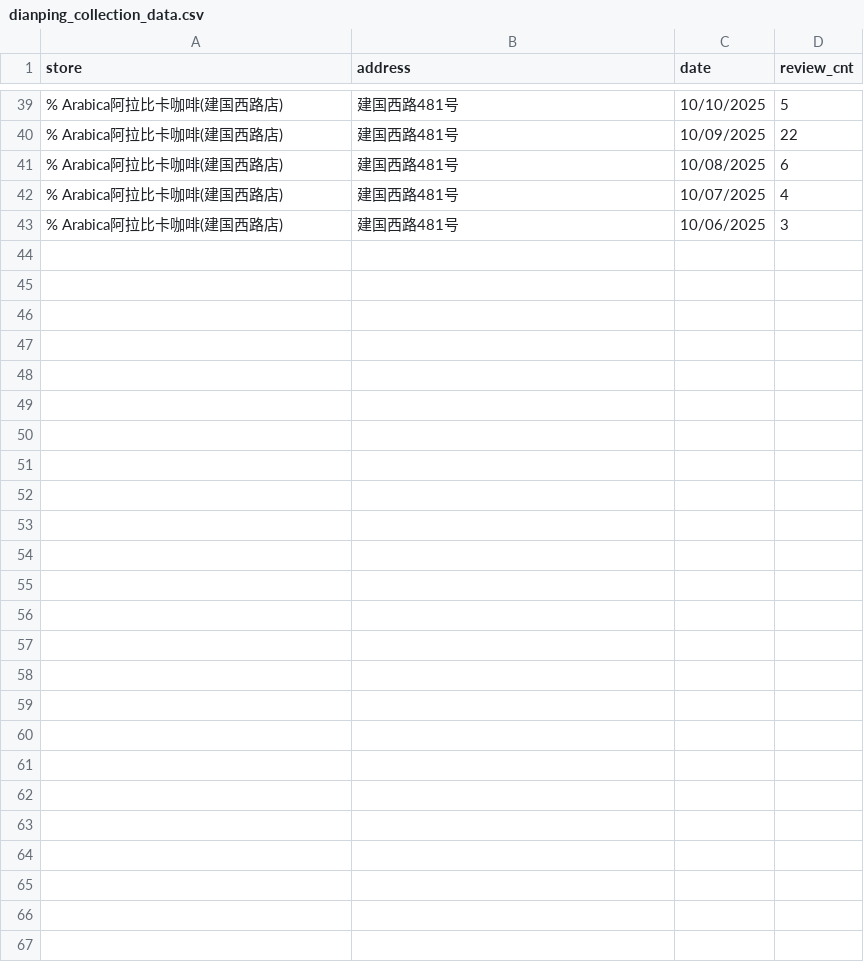
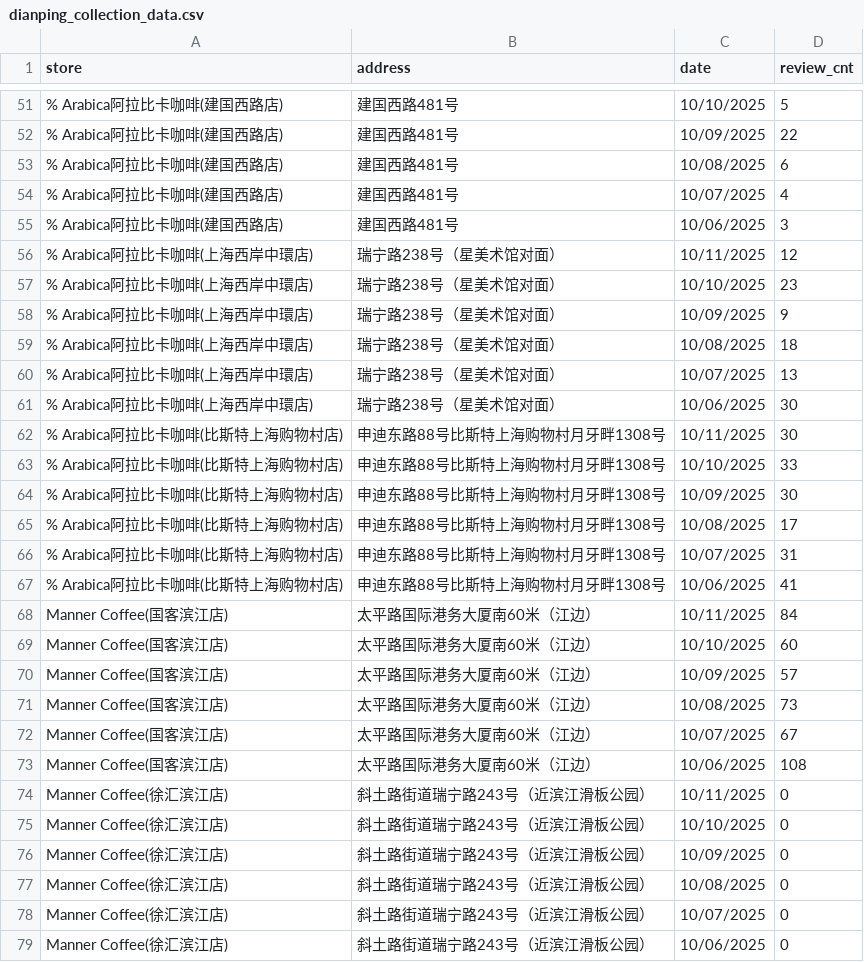
Before and after one commit to CoronRing/SiteSage, a CSV file: src/data/dianping_collection_data.csv, drawn as a sheet; only a part is shown, gaps mark what is left out; the diff covers the shown part only; the diff names each change by its address in the sheet, - before the commit and + after, or states it on an @@ line.

Commit message:
collected more data, organized files

```diff
--- a/src/data/dianping_collection_data.csv
+++ b/src/data/dianping_collection_data.csv
+row 56: % Arabica阿拉比卡咖啡(上海西岸中環店) | 瑞宁路238号（星美术馆对面） | 10/11/2025 | 12
+row 57: % Arabica阿拉比卡咖啡(上海西岸中環店) | 瑞宁路238号（星美术馆对面） | 10/10/2025 | 23
+row 58: % Arabica阿拉比卡咖啡(上海西岸中環店) | 瑞宁路238号（星美术馆对面） | 10/09/2025 | 9
+row 59: % Arabica阿拉比卡咖啡(上海西岸中環店) | 瑞宁路238号（星美术馆对面） | 10/08/2025 | 18
+row 60: % Arabica阿拉比卡咖啡(上海西岸中環店) | 瑞宁路238号（星美术馆对面） | 10/07/2025 | 13
+row 61: % Arabica阿拉比卡咖啡(上海西岸中環店) | 瑞宁路238号（星美术馆对面） | 10/06/2025 | 30
+row 62: % Arabica阿拉比卡咖啡(比斯特上海购物村店) | 申迪东路88号比斯特上海购物村月牙畔1308号 | 10/11/2025 | 30
+row 63: % Arabica阿拉比卡咖啡(比斯特上海购物村店) | 申迪东路88号比斯特上海购物村月牙畔1308号 | 10/10/2025 | 33
+row 64: % Arabica阿拉比卡咖啡(比斯特上海购物村店) | 申迪东路88号比斯特上海购物村月牙畔1308号 | 10/09/2025 | 30
+row 65: % Arabica阿拉比卡咖啡(比斯特上海购物村店) | 申迪东路88号比斯特上海购物村月牙畔1308号 | 10/08/2025 | 17
+row 66: % Arabica阿拉比卡咖啡(比斯特上海购物村店) | 申迪东路88号比斯特上海购物村月牙畔1308号 | 10/07/2025 | 31
+row 67: % Arabica阿拉比卡咖啡(比斯特上海购物村店) | 申迪东路88号比斯特上海购物村月牙畔1308号 | 10/06/2025 | 41
+row 68: Manner Coffee(国客滨江店) | 太平路国际港务大厦南60米（江边） | 10/11/2025 | 84
+row 69: Manner Coffee(国客滨江店) | 太平路国际港务大厦南60米（江边） | 10/10/2025 | 60
+row 70: Manner Coffee(国客滨江店) | 太平路国际港务大厦南60米（江边） | 10/09/2025 | 57
+row 71: Manner Coffee(国客滨江店) | 太平路国际港务大厦南60米（江边） | 10/08/2025 | 73
+row 72: Manner Coffee(国客滨江店) | 太平路国际港务大厦南60米（江边） | 10/07/2025 | 67
+row 73: Manner Coffee(国客滨江店) | 太平路国际港务大厦南60米（江边） | 10/06/2025 | 108
+row 74: Manner Coffee(徐汇滨江店) | 斜土路街道瑞宁路243号（近滨江滑板公园） | 10/11/2025 | 0
+row 75: Manner Coffee(徐汇滨江店) | 斜土路街道瑞宁路243号（近滨江滑板公园） | 10/10/2025 | 0
+row 76: Manner Coffee(徐汇滨江店) | 斜土路街道瑞宁路243号（近滨江滑板公园） | 10/09/2025 | 0
+row 77: Manner Coffee(徐汇滨江店) | 斜土路街道瑞宁路243号（近滨江滑板公园） | 10/08/2025 | 0
+row 78: Manner Coffee(徐汇滨江店) | 斜土路街道瑞宁路243号（近滨江滑板公园） | 10/07/2025 | 0
+row 79: Manner Coffee(徐汇滨江店) | 斜土路街道瑞宁路243号（近滨江滑板公园） | 10/06/2025 | 0
```
Also changed, not shown: 12 added rows elsewhere in this file, 26 other files.
